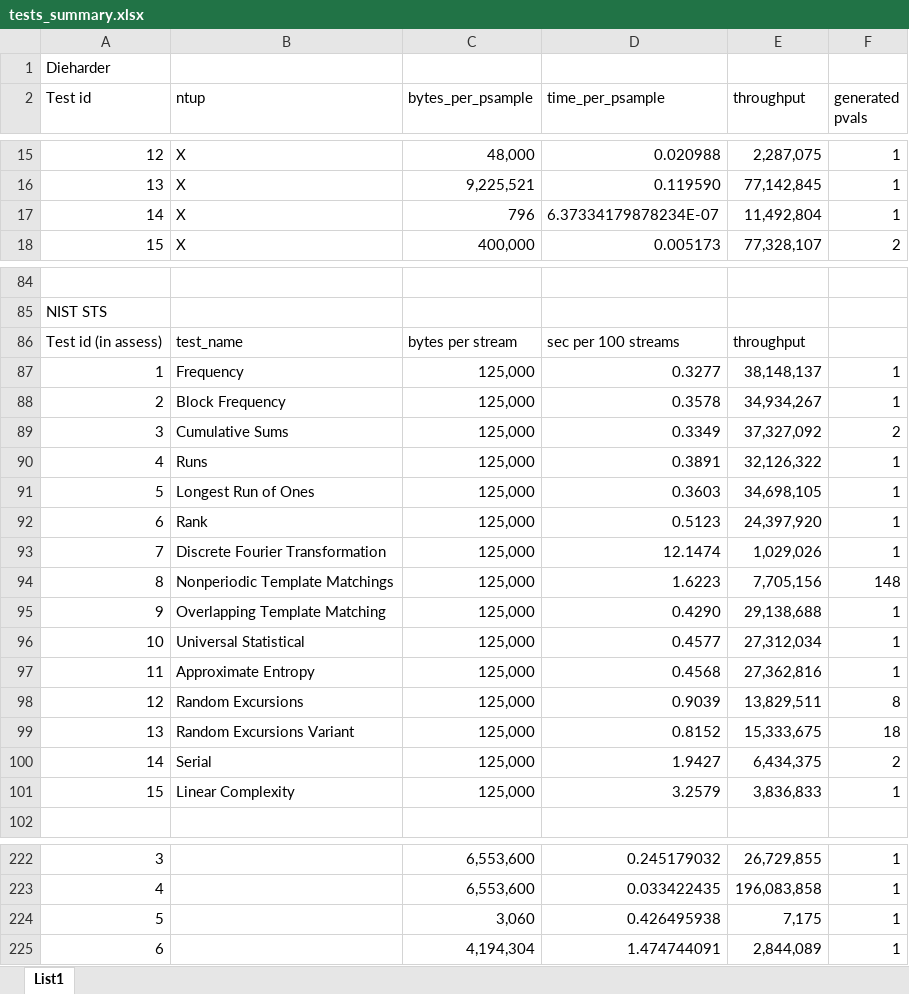
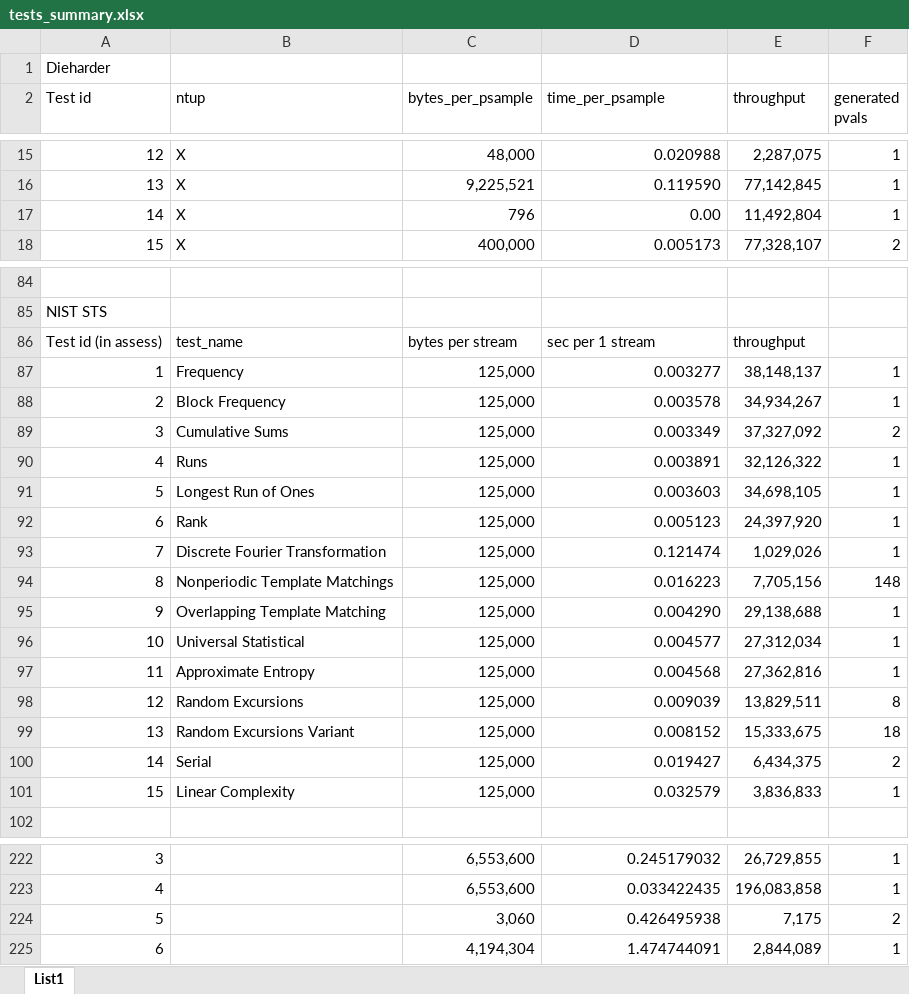
Before and after one commit to xmarek7/Bc-Thesis-RTT-misc, an Excel workbook: tests_summary.xlsx, sheet List1, drawn as a sheet; only a part is shown, gaps mark what is left out; values as stored, in another font and other column widths than the file's, no borders; the diff names each change by its address in the sheet, - before the commit and + after, or states it on an @@ line.

Commit message:
changed nist times units to be consistent with the resrt

```diff
--- a/tests_summary.xlsx (sheet List1)
+++ b/tests_summary.xlsx (sheet List1)
-D17 (time_per_psample): 6.37334179878234E-07
+D17 (time_per_psample): 0.00
-D86 (time_per_psample): sec per 100 streams
+D86 (time_per_psample): sec per 1 stream
-D87 (time_per_psample): 0.3277
+D87 (time_per_psample): 0.003277
-D88 (time_per_psample): 0.3578
+D88 (time_per_psample): 0.003578
-D89 (time_per_psample): 0.3349
+D89 (time_per_psample): 0.003349
-D90 (time_per_psample): 0.3891
+D90 (time_per_psample): 0.003891
-D91 (time_per_psample): 0.3603
+D91 (time_per_psample): 0.003603
-D92 (time_per_psample): 0.5123
+D92 (time_per_psample): 0.005123
-D93 (time_per_psample): 12.1474
+D93 (time_per_psample): 0.121474
-D94 (time_per_psample): 1.6223
+D94 (time_per_psample): 0.016223
-D95 (time_per_psample): 0.4290
+D95 (time_per_psample): 0.004290
-D96 (time_per_psample): 0.4577
+D96 (time_per_psample): 0.004577
-D97 (time_per_psample): 0.4568
+D97 (time_per_psample): 0.004568
-D98 (time_per_psample): 0.9039
+D98 (time_per_psample): 0.009039
-D99 (time_per_psample): 0.8152
+D99 (time_per_psample): 0.008152
-D100 (time_per_psample): 1.9427
+D100 (time_per_psample): 0.019427
-D101 (time_per_psample): 3.2579
+D101 (time_per_psample): 0.032579
-F224 (generated pvals): 1
+F224 (generated pvals): 2
```
Also changed, not shown: formulas that keep their value.
